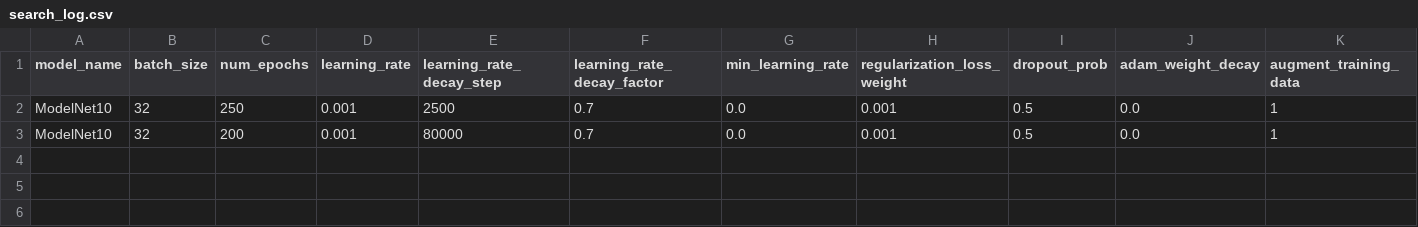
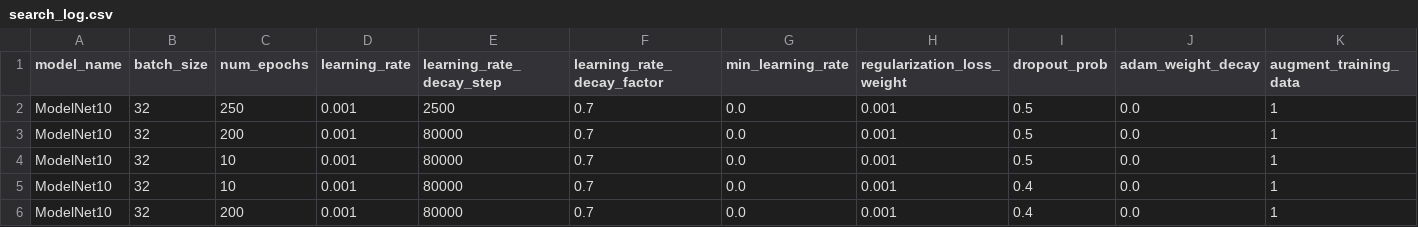
Before and after one commit to MitchellGray100/CS7643FinalProject, a CSV file: PointNet/log/search_log.csv, drawn as a sheet; only a part is shown; rows hold the shown columns only; the diff names each change by its address in the sheet, - before the commit and + after, or states it on an @@ line.

```diff
--- a/PointNet/log/search_log.csv
+++ b/PointNet/log/search_log.csv
+row 4: ModelNet10 | 32 | 10 | 0.001 | 80000 | 0.7 | 0.0 | 0.001 | 0.5 | 0.0 | 1
+row 5: ModelNet10 | 32 | 10 | 0.001 | 80000 | 0.7 | 0.0 | 0.001 | 0.4 | 0.0 | 1
+row 6: ModelNet10 | 32 | 200 | 0.001 | 80000 | 0.7 | 0.0 | 0.001 | 0.4 | 0.0 | 1
```
Also changed, not shown: PointNet/log/results.csv, 4 other files.
